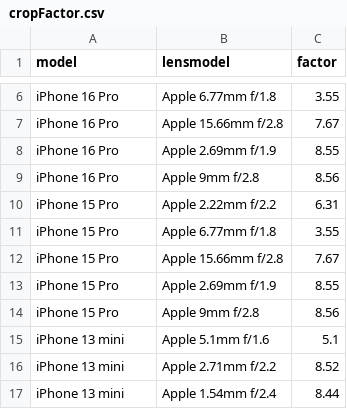
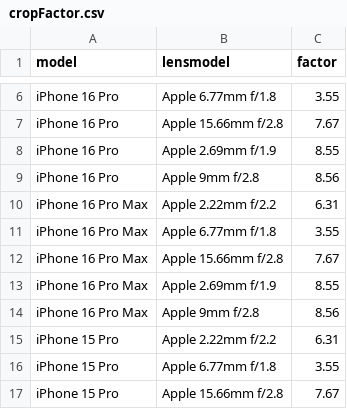
Before and after one commit to insilentio/exifer, a CSV file: inst/extdata/cropFactor.csv, drawn as a sheet; only a part is shown, gaps mark what is left out; the shorter side is filled out with more unchanged rows; the diff names each change by its address in the sheet, - before the commit and + after, or states it on an @@ line.

```diff
--- a/inst/extdata/cropFactor.csv
+++ b/inst/extdata/cropFactor.csv
+row 10: iPhone 16 Pro Max | Apple 2.22mm f/2.2 | 6.31
+row 11: iPhone 16 Pro Max | Apple 6.77mm f/1.8 | 3.55
+row 12: iPhone 16 Pro Max | Apple 15.66mm f/2.8 | 7.67
+row 13: iPhone 16 Pro Max | Apple 2.69mm f/1.9 | 8.55
+row 14: iPhone 16 Pro Max | Apple 9mm f/2.8 | 8.56
```
Also changed, not shown: inst/extdata/lensMapping.csv, 2 other files.
